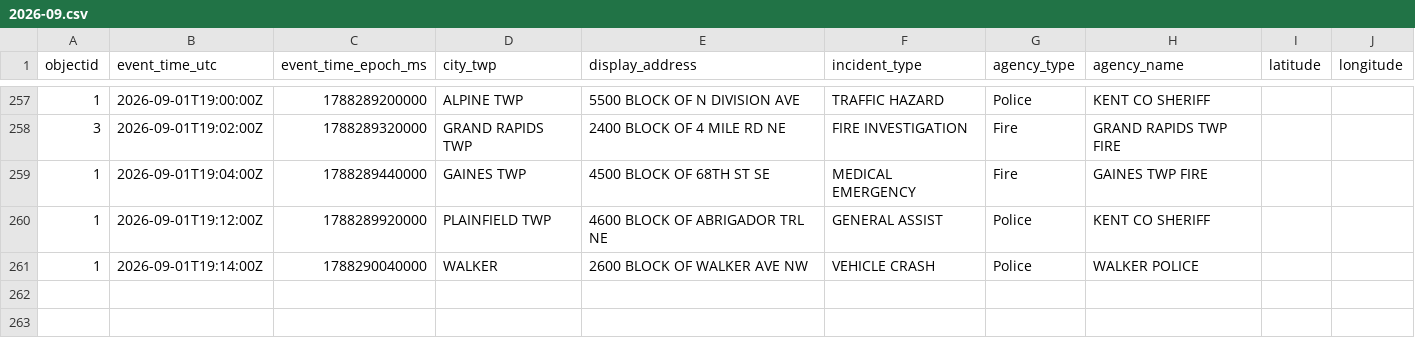
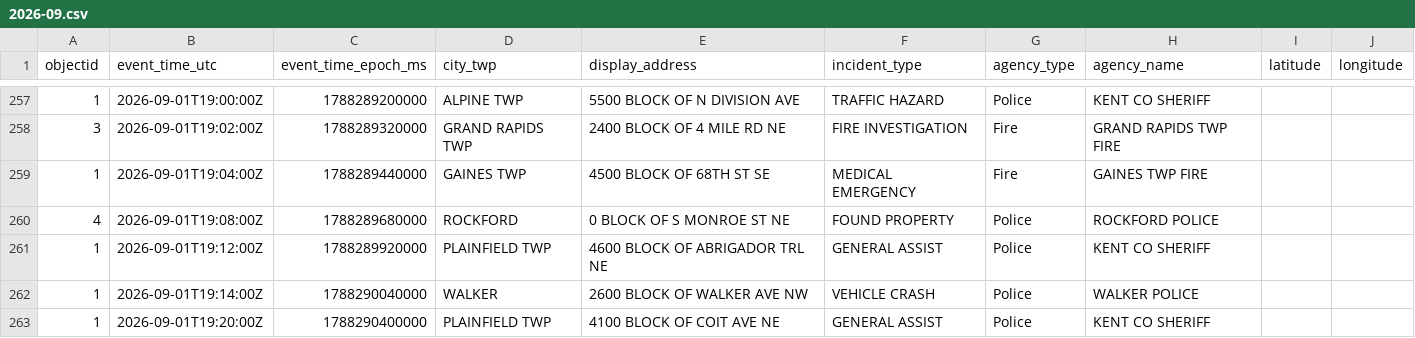
Before and after one commit to Cantica-Systems/west-michigan-dispatch, a CSV file: data/kent/2026-09.csv, drawn as a sheet; only a part is shown, gaps mark what is left out; the diff names each change by its address in the sheet, - before the commit and + after, or states it on an @@ line.

```diff
--- a/data/kent/2026-09.csv
+++ b/data/kent/2026-09.csv
+row 260: 4 | 2026-09-01T19:08:00Z | 1788289680000 | ROCKFORD | 0 BLOCK OF S MONROE ST NE | FOUND PROPERTY | Police | ROCKFORD POLICE
+row 263: 1 | 2026-09-01T19:20:00Z | 1788290400000 | PLAINFIELD TWP | 4100 BLOCK OF COIT AVE NE | GENERAL ASSIST | Police | KENT CO SHERIFF
```
Also changed, not shown: 3 other files.
